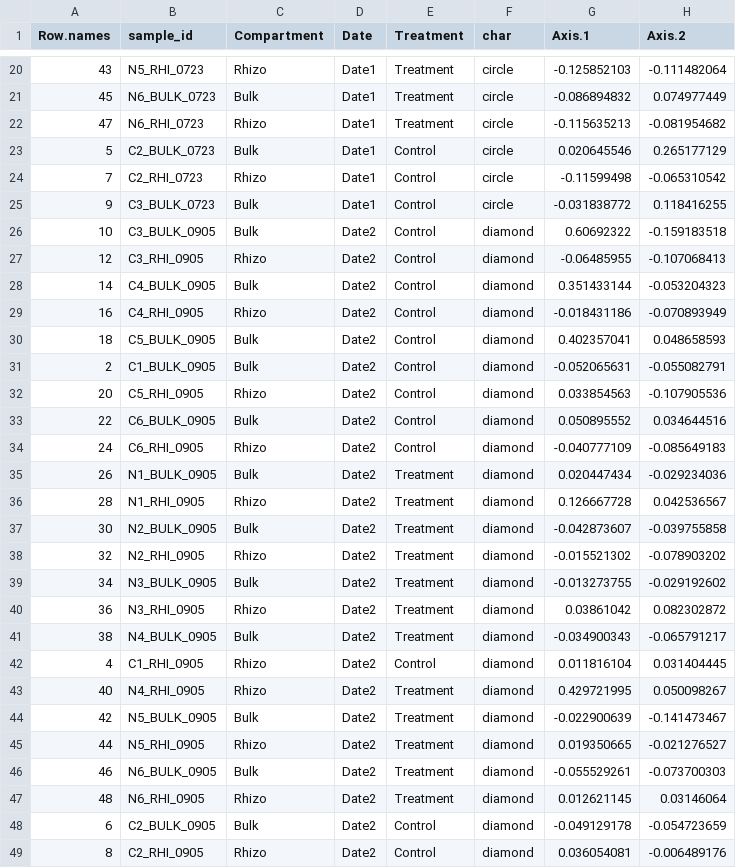
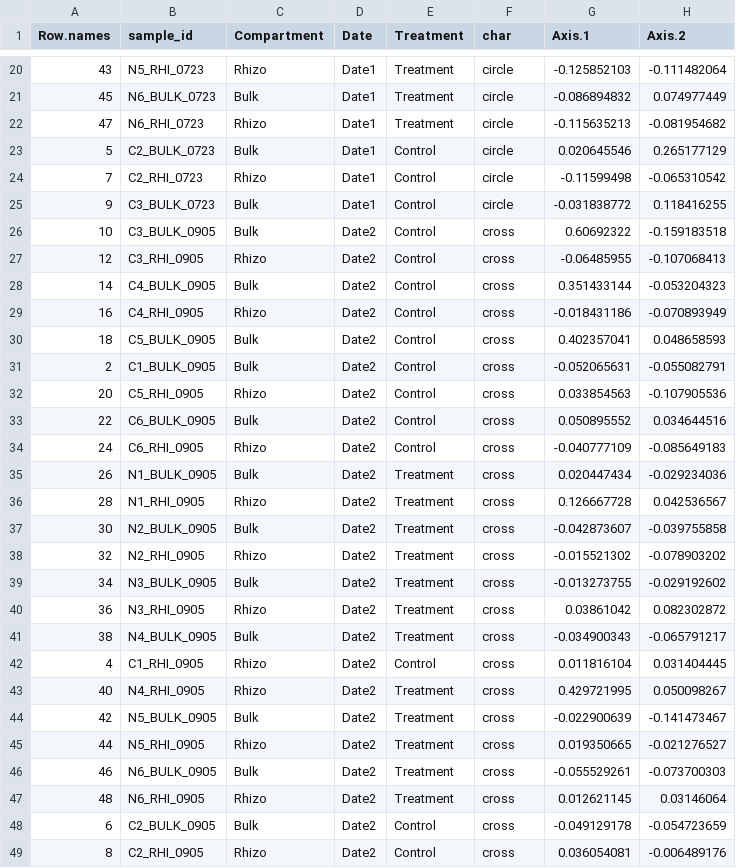
Before and after one commit to ruthlys/files_plotlyr, a CSV file: pca_16S.csv, drawn as a sheet; only a part is shown, gaps mark what is left out; the diff names each change by its address in the sheet, - before the commit and + after, or states it on an @@ line.

Commit message:
Update pca_16S.csv

```diff
--- a/pca_16S.csv
+++ b/pca_16S.csv
-F26:F49 (char): diamond
+F26:F49 (char): cross
```
